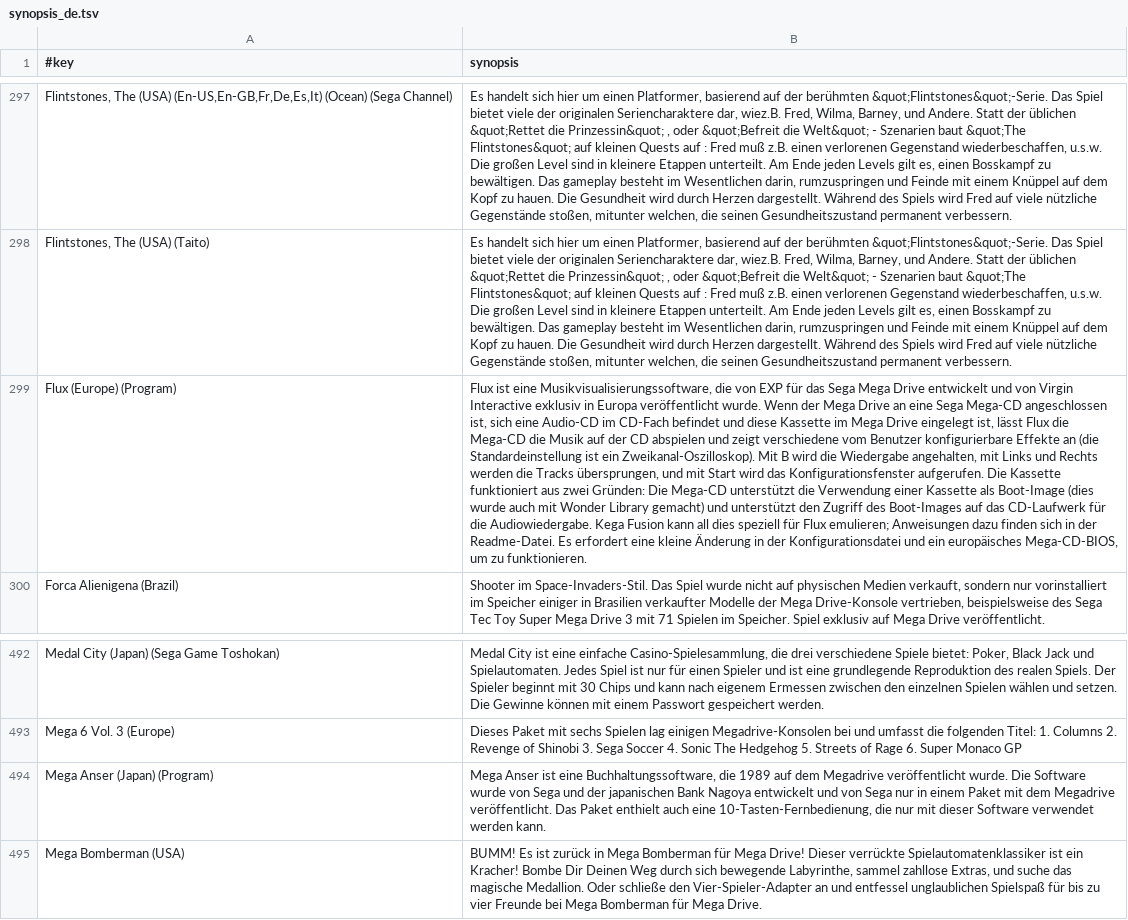
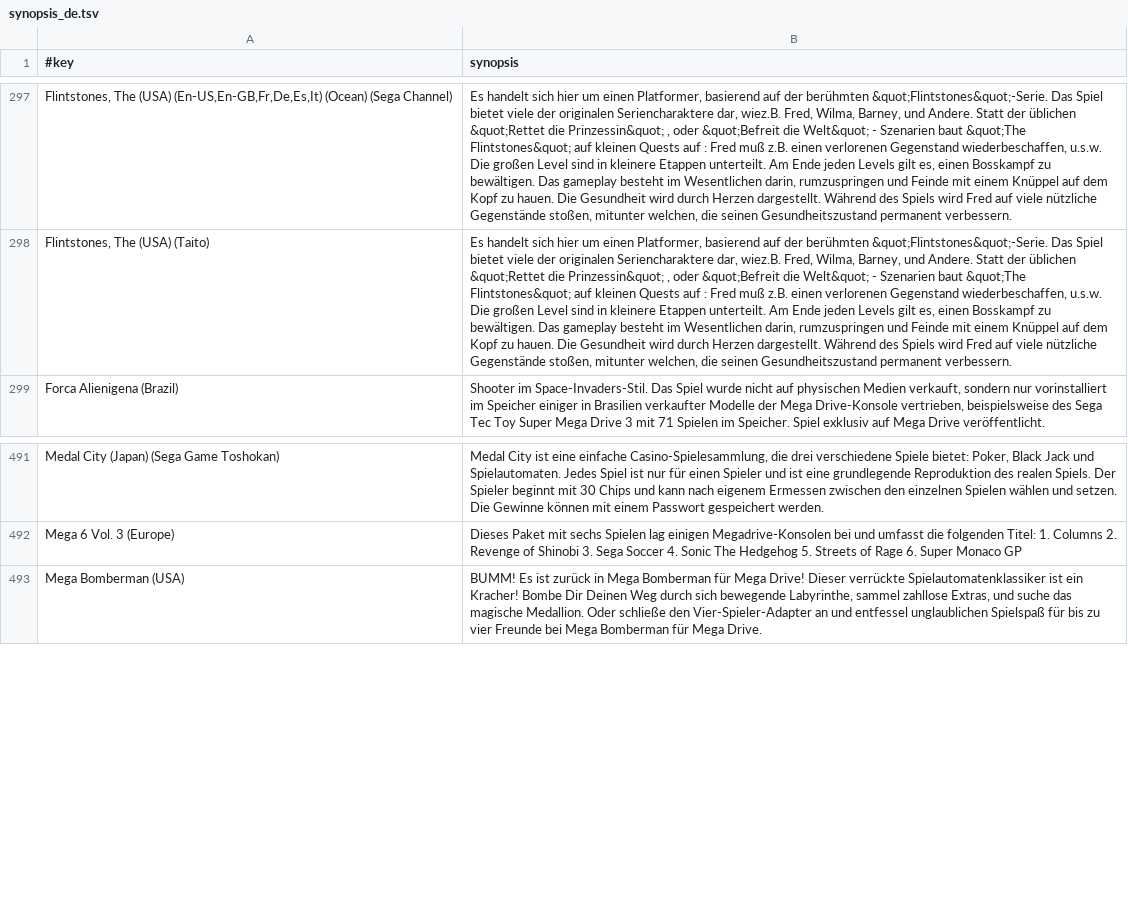
Before and after one commit to chipster6502/artworkdb-sega, a TSV file: docs/Genesis/Artwork/synopsis_de.tsv, drawn as a sheet; only a part is shown, gaps mark what is left out; the diff names each change by its address in the sheet, - before the commit and + after, or states it on an @@ line.

```diff
--- a/docs/Genesis/Artwork/synopsis_de.tsv
+++ b/docs/Genesis/Artwork/synopsis_de.tsv
-row 299: Flux (Europe) (Program) | Flux ist eine Musikvisualisierungssoftware, die von EXP für das Sega Mega Drive entwickelt und von Virgin Interactive exklusiv in Europa veröffentlicht wurde. Wenn der Mega Drive an eine Sega Mega-CD angeschlossen ist, sich eine Audio-CD im CD-Fach befindet und diese Kassette im Mega Drive eingelegt ist, lässt Flux die Mega-CD die Musik auf der CD abspielen und zeigt verschiedene vom Benutzer konfigurierbare Effekte an (die Standardeinstellung ist ein Zweikanal-Oszilloskop). Mit B wird die Wiedergabe angehalten, mit Links und Rechts werden die Tracks übersprungen, und mit Start wird das Konfigurationsfenster aufgerufen. Die Kassette funktioniert aus zwei Gründen: Die Mega-CD unterstützt die Verwendung einer Kassette als Boot-Image (dies wurde auch mit Wonder Library gemacht) und unterstützt den Zugriff des Boot-Images auf das CD-Laufwerk für die Audiowiedergabe. Kega Fusion kann all dies speziell für Flux emulieren; Anweisungen dazu finden sich in der Readme-Datei. Es erfordert eine kleine Änderung in der Konfigurationsdatei und ein europäisches Mega-CD-BIOS, um zu funktionieren.
-row 494: Mega Anser (Japan) (Program) | Mega Anser ist eine Buchhaltungssoftware, die 1989 auf dem Megadrive veröffentlicht wurde. Die Software wurde von Sega und der japanischen Bank Nagoya entwickelt und von Sega nur in einem Paket mit dem Megadrive veröffentlicht. Das Paket enthielt auch eine 10-Tasten-Fernbedienung, die nur mit dieser Software verwendet werden kann.
```
Also changed, not shown: docs/Genesis/Artwork/gameinfo.tsv, docs/Genesis/Artwork/synopsis_en.tsv, 9 other files.
